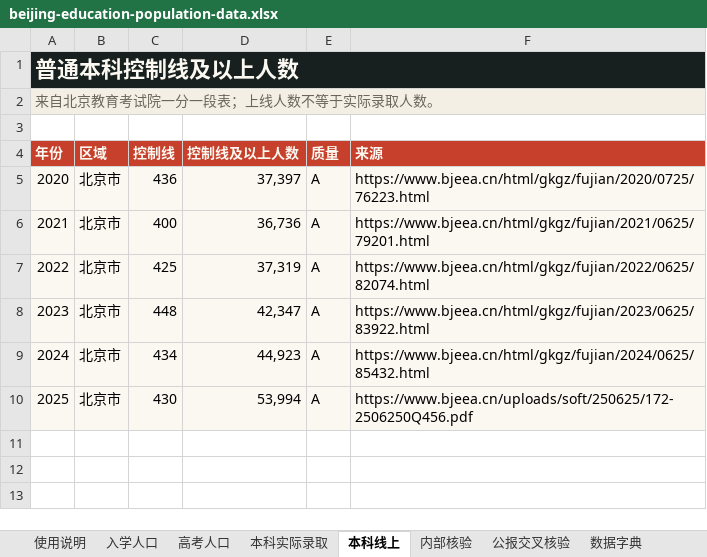
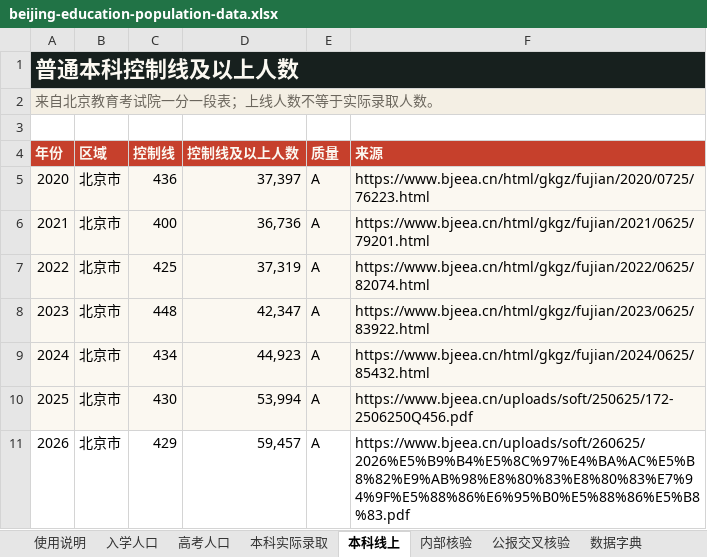
Before and after one commit to wokawoliu-commits/caixukun_zhihu, an Excel workbook: xuequ/fenxi/downloads/beijing-education-population-data.xlsx, sheet 本科线上, drawn as a sheet; values as stored, in another font and other column widths than the file's, no borders; the diff names each change by its address in the sheet, - before the commit and + after, or states it on an @@ line.

```diff
--- a/xuequ/fenxi/downloads/beijing-education-population-data.xlsx (sheet 本科线上)
+++ b/xuequ/fenxi/downloads/beijing-education-population-data.xlsx (sheet 本科线上)
+row 11: 2026 | 北京市 | 429 | 59,457 | A | https://www.bjeea.cn/uploads/soft/260625/2026%E5%B9%B4%E5%8C%97%E4%BA%AC%E5%B8%82%E9%AB%98%E8%80%83%E8%80%83%E7%94%9F%E5%88%86%E6%95%B0%E5%88%86%E5%B8%83.pdf
```
Also changed, not shown: sheet 高考人口, sheet 使用说明, xuequ/fenxi/public/downloads/beijing-education-population-data.xlsx, 14 other files.
